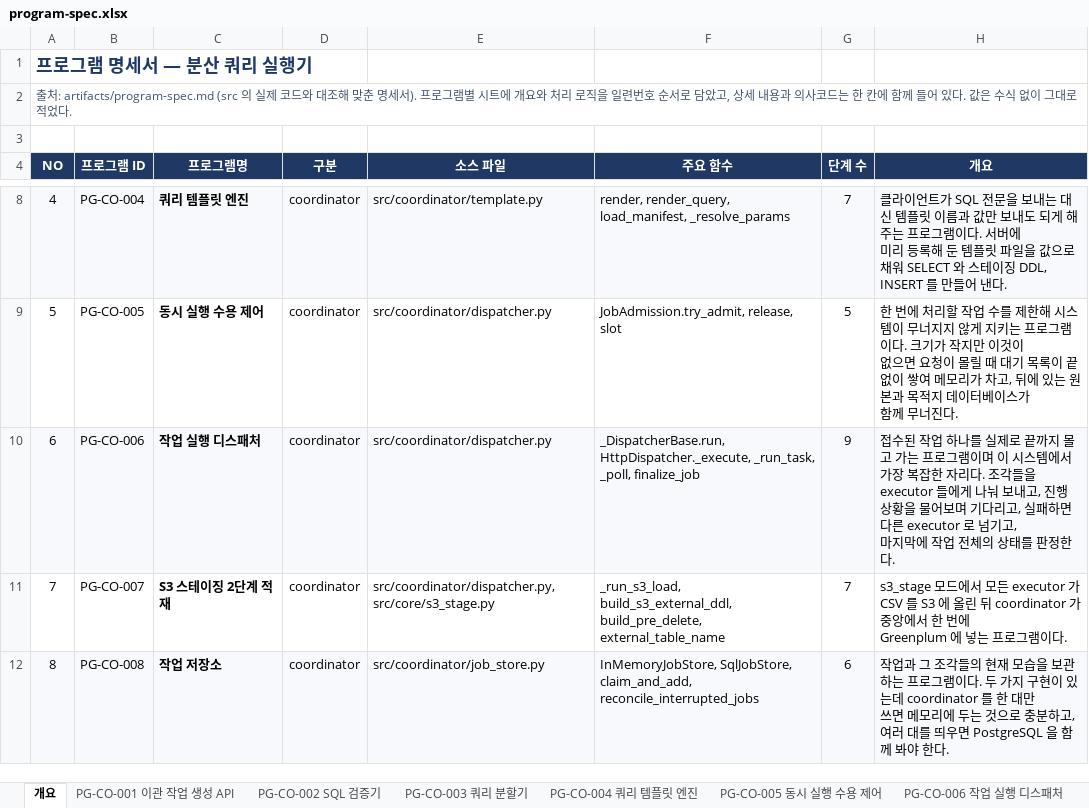
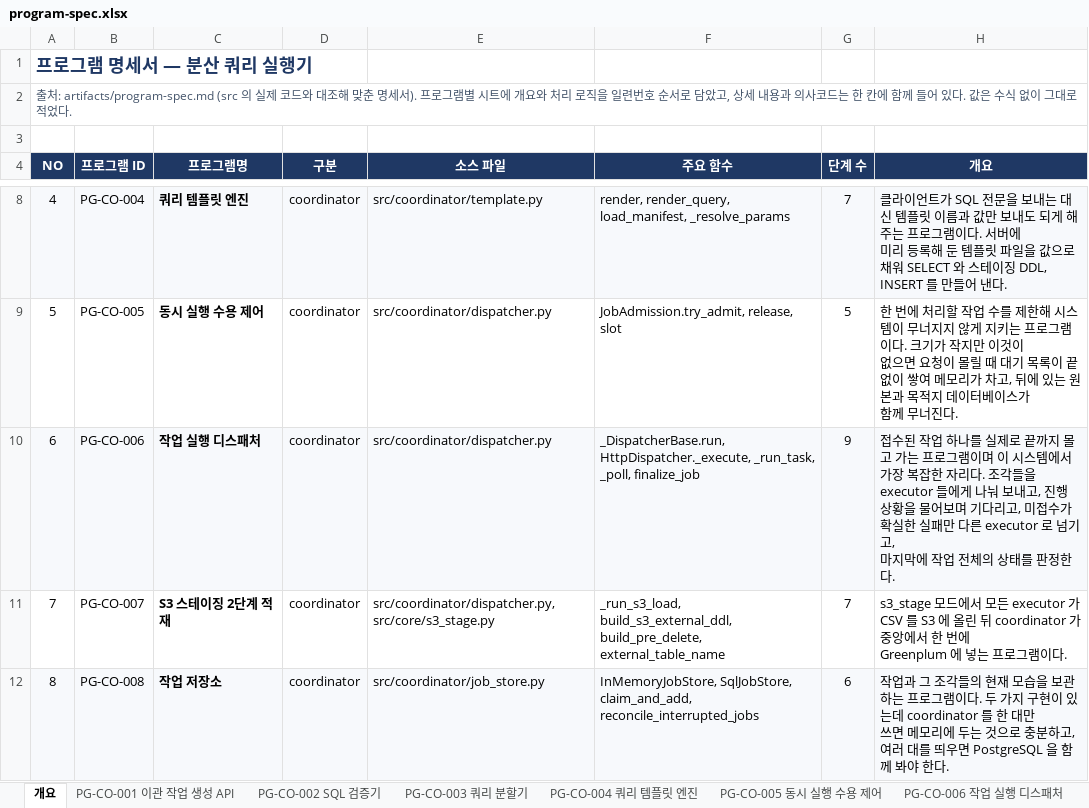
Before and after one commit to DataDynamics/distributed-query-executor, an Excel workbook: artifacts/program-spec.xlsx, sheet 개요, drawn as a sheet; only a part is shown, gaps mark what is left out; values as stored, in another font and other column widths than the file's, no borders; the diff names each change by its address in the sheet, - before the commit and + after, or states it on an @@ line.

```diff
--- a/artifacts/program-spec.xlsx (sheet 개요)
+++ b/artifacts/program-spec.xlsx (sheet 개요)
-H10 (개요): …다리고, 실패하면 다른…
+H10 (개요): …다리고, 미접수가 확실한 실패만 다른…
```
Also changed, not shown: sheet PG-CO-006 작업 실행 디스패처, sheet PG-CO-003 쿼리 분할기, sheet PG-CO-002 SQL 검증기, sheet PG-EX-001 태스크 접수와 상태 관리, artifacts/interface.xlsx, docs/INTERFACE.xlsx, 44 other files.
